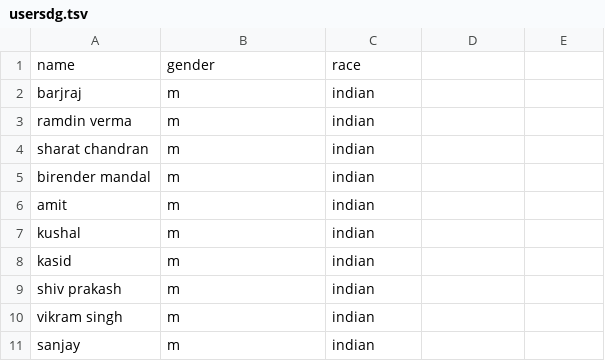
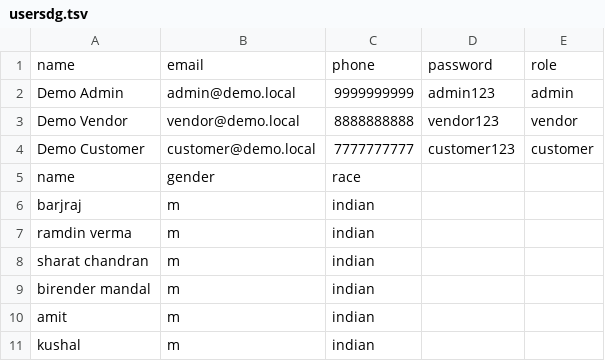
Before and after one commit to aniketnalli20/Dailygoods, a TSV file: pages/usersdg.tsv, drawn as a sheet; only a part is shown; the shorter side is filled out with more unchanged rows; the diff names each change by its address in the sheet, - before the commit and + after, or states it on an @@ line.

Commit message:
docs: add demo user data to usersdg.tsv
Add sample user records for testing purposes including admin, vendor, and customer roles

```diff
--- a/pages/usersdg.tsv
+++ b/pages/usersdg.tsv
+row 1: name | email | phone | password | role
+row 2: Demo Admin | admin@demo.local | 9999999999 | admin123 | admin
+row 3: Demo Vendor | vendor@demo.local | 8888888888 | vendor123 | vendor
+row 4: Demo Customer | customer@demo.local | 7777777777 | customer123 | customer
```
